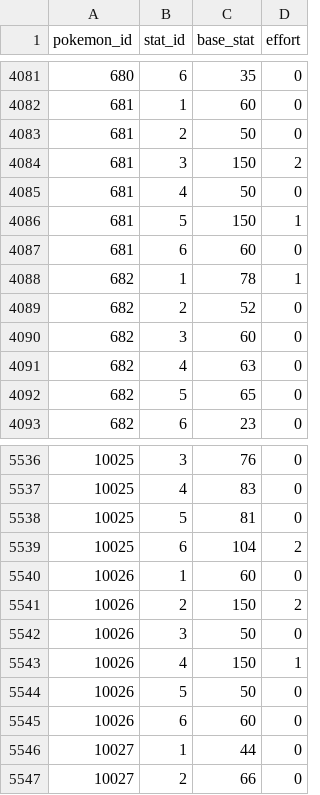
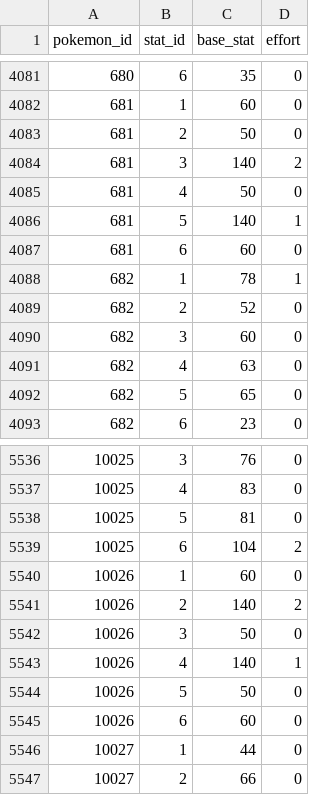
Before and after one commit to poketwo/pokedex, a CSV file: pokedex/data/csv/pokemon_stats.csv, drawn as a sheet; only a part is shown, gaps mark what is left out.

Commit message:
update Aegislash stats for gen 8

```diff
--- a/pokedex/data/csv/pokemon_stats.csv
+++ b/pokedex/data/csv/pokemon_stats.csv
@@ -4083,5 +4083,5 @@ pokemon_id,stat_id,base_stat,effort
 681,2,50,0
-681,3,150,2
+681,3,140,2
 681,4,50,0
-681,5,150,1
+681,5,140,1
 681,6,60,0
@@ -5540,5 +5540,5 @@ pokemon_id,stat_id,base_stat,effort
 10026,1,60,0
-10026,2,150,2
+10026,2,140,2
 10026,3,50,0
-10026,4,150,1
+10026,4,140,1
 10026,5,50,0
```
